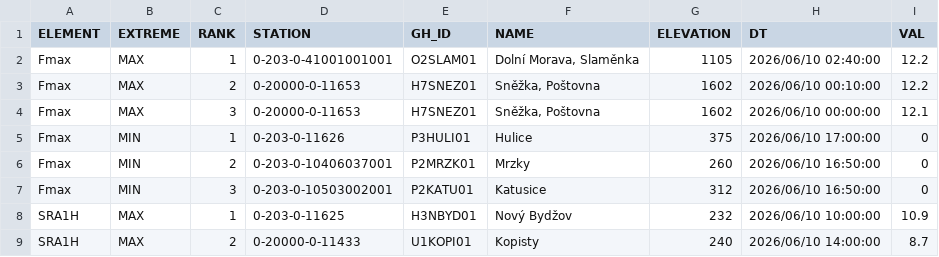
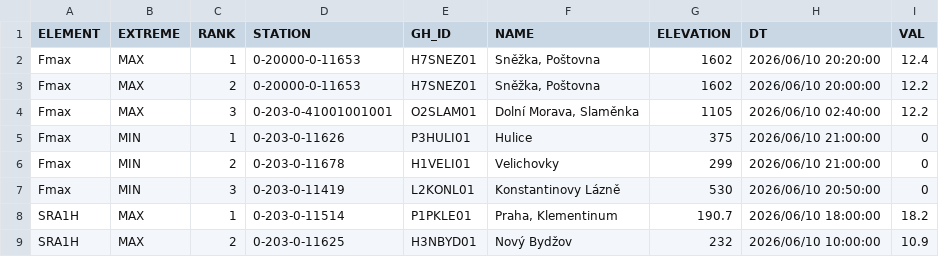
Before and after one commit to RadimTol/OpenData, a CSV file: MaxMinT.csv, drawn as a sheet; only a part is shown; the diff covers the shown part only.

```diff
--- a/MaxMinT.csv
+++ b/MaxMinT.csv
@@ -1,9 +1,9 @@
 "ELEMENT","EXTREME","RANK","STATION","GH_ID","NAME","ELEVATION","DT","VAL"
-"Fmax","MAX",1,"0-203-0-41001001001","O2SLAM01","Dolní Morava, Slaměnka",1105,"2026/06/10 02:40:00",12.2
-"Fmax","MAX",2,"0-20000-0-11653","H7SNEZ01","Sněžka, Poštovna",1602,"2026/06/10 00:10:00",12.2
-"Fmax","MAX",3,"0-20000-0-11653","H7SNEZ01","Sněžka, Poštovna",1602,"2026/06/10 00:00:00",12.1
-"Fmax","MIN",1,"0-203-0-11626","P3HULI01","Hulice",375,"2026/06/10 17:00:00",0
-"Fmax","MIN",2,"0-203-0-10406037001","P2MRZK01","Mrzky",260,"2026/06/10 16:50:00",0
-"Fmax","MIN",3,"0-203-0-10503002001","P2KATU01","Katusice",312,"2026/06/10 16:50:00",0
-"SRA1H","MAX",1,"0-203-0-11625","H3NBYD01","Nový Bydžov",232,"2026/06/10 10:00:00",10.9
-"SRA1H","MAX",2,"0-20000-0-11433","U1KOPI01","Kopisty",240,"2026/06/10 14:00:00",8.7
+"Fmax","MAX",1,"0-20000-0-11653","H7SNEZ01","Sněžka, Poštovna",1602,"2026/06/10 20:20:00",12.4
+"Fmax","MAX",2,"0-20000-0-11653","H7SNEZ01","Sněžka, Poštovna",1602,"2026/06/10 20:00:00",12.2
+"Fmax","MAX",3,"0-203-0-41001001001","O2SLAM01","Dolní Morava, Slaměnka",1105,"2026/06/10 02:40:00",12.2
+"Fmax","MIN",1,"0-203-0-11626","P3HULI01","Hulice",375,"2026/06/10 21:00:00",0
+"Fmax","MIN",2,"0-203-0-11678","H1VELI01","Velichovky",299,"2026/06/10 21:00:00",0
+"Fmax","MIN",3,"0-203-0-11419","L2KONL01","Konstantinovy Lázně",530,"2026/06/10 20:50:00",0
+"SRA1H","MAX",1,"0-203-0-11514","P1PKLE01","Praha, Klementinum",190.7,"2026/06/10 18:00:00",18.2
+"SRA1H","MAX",2,"0-203-0-11625","H3NBYD01","Nový Bydžov",232,"2026/06/10 10:00:00",10.9
```
Also changed, not shown: 35 edited cells elsewhere in this file.
